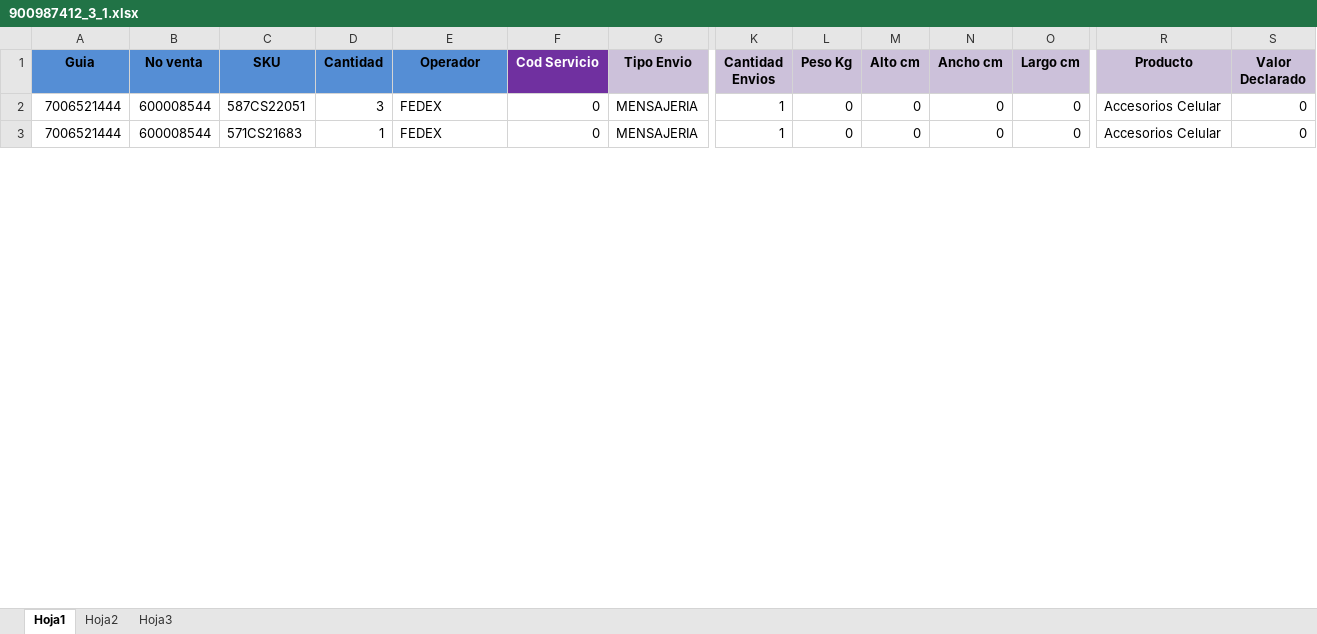
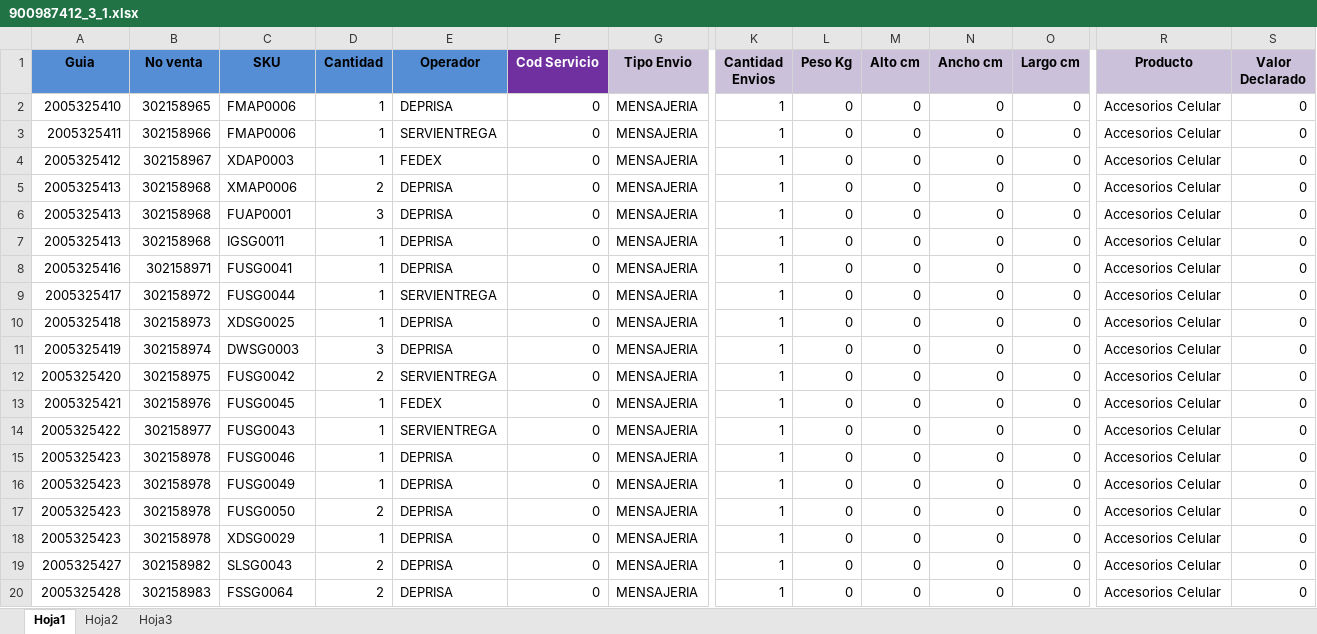
Before and after one commit to SistemasLogi/logi-sistem, an Excel workbook: Files/Temp_alist_adm/900987412_3/900987412_3_1.xlsx, sheet Hoja1, drawn as a sheet; only a part is shown, gaps mark what is left out; values as stored, in another font and other column widths than the file's, no borders; conditional formats not drawn; addresses are those after the commit; rows hold the shown columns only; the diff covers the shown part only; the diff names each change by its address in the sheet, - before the commit and + after, or states it on an @@ line.

Commit message:
Actualizacion de estados para os alistamiento en dashboard

```diff
--- a/Files/Temp_alist_adm/900987412_3/900987412_3_1.xlsx (sheet Hoja1)
+++ b/Files/Temp_alist_adm/900987412_3/900987412_3_1.xlsx (sheet Hoja1)
+row 2: 2005325410 | 302158965 | FMAP0006 | 1 | DEPRISA | 0 | MENSAJERIA | 1 | 0 | 0 | 0 | 0 | Accesorios Celular | 0
+row 3: 2005325411 | 302158966 | FMAP0006 | 1 | SERVIENTREGA | 0 | MENSAJERIA | 1 | 0 | 0 | 0 | 0 | Accesorios Celular | 0
-A4 (Guia): 7006521444
+A4 (Guia): 2005325412
-B4 (No venta): 600008544
+B4 (No venta): 302158967
-C4 (SKU): 587CS22051
+C4 (SKU): XDAP0003
-D4 (Cantidad): 3
+D4 (Cantidad): 1
+row 5: 2005325413 | 302158968 | XMAP0006 | 2 | DEPRISA | 0 | MENSAJERIA | 1 | 0 | 0 | 0 | 0 | Accesorios Celular | 0
+row 6: 2005325413 | 302158968 | FUAP0001 | 3 | DEPRISA | 0 | MENSAJERIA | 1 | 0 | 0 | 0 | 0 | Accesorios Celular | 0
+row 7: 2005325413 | 302158968 | IGSG0011 | 1 | DEPRISA | 0 | MENSAJERIA | 1 | 0 | 0 | 0 | 0 | Accesorios Celular | 0
+row 8: 2005325416 | 302158971 | FUSG0041 | 1 | DEPRISA | 0 | MENSAJERIA | 1 | 0 | 0 | 0 | 0 | Accesorios Celular | 0
+row 9: 2005325417 | 302158972 | FUSG0044 | 1 | SERVIENTREGA | 0 | MENSAJERIA | 1 | 0 | 0 | 0 | 0 | Accesorios Celular | 0
+row 10: 2005325418 | 302158973 | XDSG0025 | 1 | DEPRISA | 0 | MENSAJERIA | 1 | 0 | 0 | 0 | 0 | Accesorios Celular | 0
+row 11: 2005325419 | 302158974 | DWSG0003 | 3 | DEPRISA | 0 | MENSAJERIA | 1 | 0 | 0 | 0 | 0 | Accesorios Celular | 0
+row 12: 2005325420 | 302158975 | FUSG0042 | 2 | SERVIENTREGA | 0 | MENSAJERIA | 1 | 0 | 0 | 0 | 0 | Accesorios Celular | 0
-A13 (Guia): 7006521444
+A13 (Guia): 2005325421
-B13 (No venta): 600008544
+B13 (No venta): 302158976
-C13 (SKU): 571CS21683
+C13 (SKU): FUSG0045
+row 14: 2005325422 | 302158977 | FUSG0043 | 1 | SERVIENTREGA | 0 | MENSAJERIA | 1 | 0 | 0 | 0 | 0 | Accesorios Celular | 0
+row 15: 2005325423 | 302158978 | FUSG0046 | 1 | DEPRISA | 0 | MENSAJERIA | 1 | 0 | 0 | 0 | 0 | Accesorios Celular | 0
+row 16: 2005325423 | 302158978 | FUSG0049 | 1 | DEPRISA | 0 | MENSAJERIA | 1 | 0 | 0 | 0 | 0 | Accesorios Celular | 0
+row 17: 2005325423 | 302158978 | FUSG0050 | 2 | DEPRISA | 0 | MENSAJERIA | 1 | 0 | 0 | 0 | 0 | Accesorios Celular | 0
+row 18: 2005325423 | 302158978 | XDSG0029 | 1 | DEPRISA | 0 | MENSAJERIA | 1 | 0 | 0 | 0 | 0 | Accesorios Celular | 0
+row 19: 2005325427 | 302158982 | SLSG0043 | 2 | DEPRISA | 0 | MENSAJERIA | 1 | 0 | 0 | 0 | 0 | Accesorios Celular | 0
+row 20: 2005325428 | 302158983 | FSSG0064 | 2 | DEPRISA | 0 | MENSAJERIA | 1 | 0 | 0 | 0 | 0 | Accesorios Celular | 0
```
Also changed, not shown: 50 added rows and 10 edited cells elsewhere in this sheet, formulas that keep their value, 1 other file.
